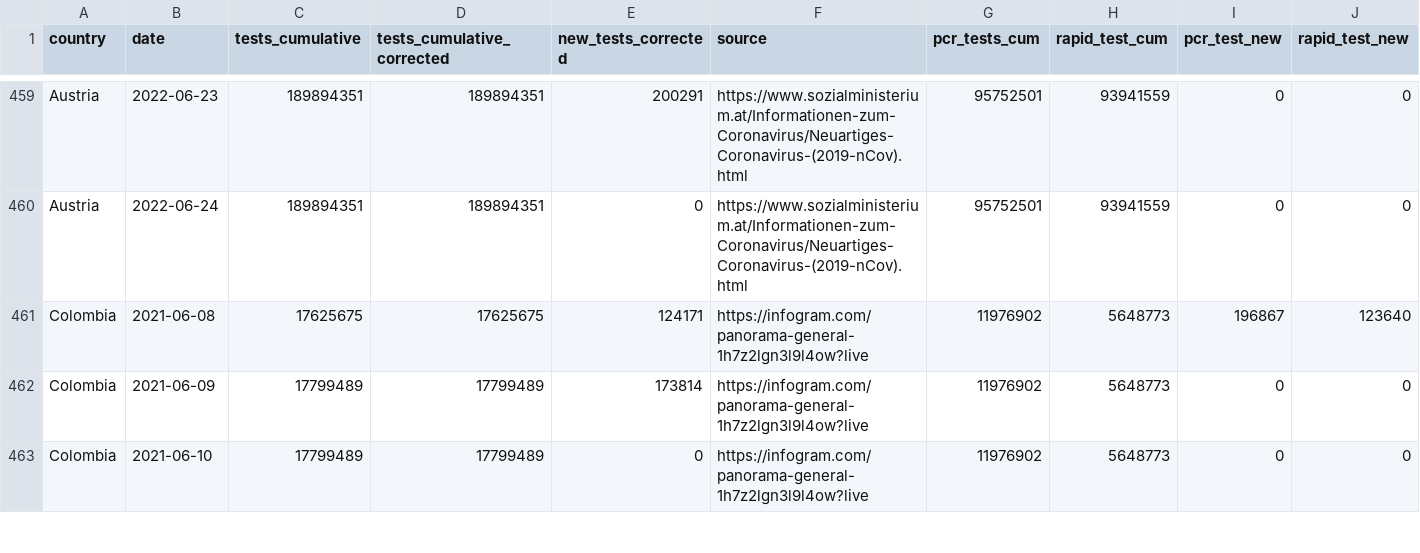
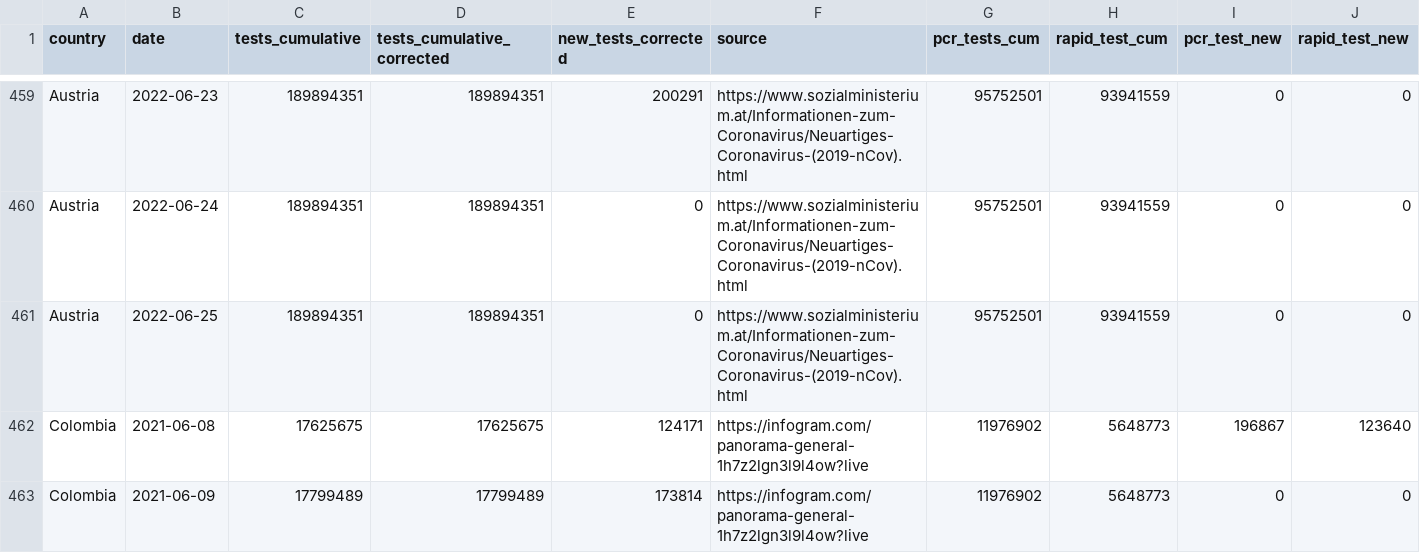
Before and after one commit to finddx/FINDCov19Tracker, a CSV file: reference/segregated_tests.csv, drawn as a sheet; only a part is shown, gaps mark what is left out; the shorter side is filled out with more unchanged rows; rows hold the shown columns only; the diff covers the shown part only; the diff names each change by its address in the sheet, - before the commit and + after, or states it on an @@ line.

```diff
--- a/reference/segregated_tests.csv
+++ b/reference/segregated_tests.csv
+row 461: Austria | 2022-06-25 | 189894351 | 189894351 | 0 | https://www.sozialministerium.at/Informationen-zum-Coronavirus/Neuartiges-Coronavirus-(2019-nCov).html | 95752501 | 93941559 | 0 | 0
```
Also changed, not shown: 9 added rows elsewhere in this file, reference/segregated-data.csv, 3 other files.
